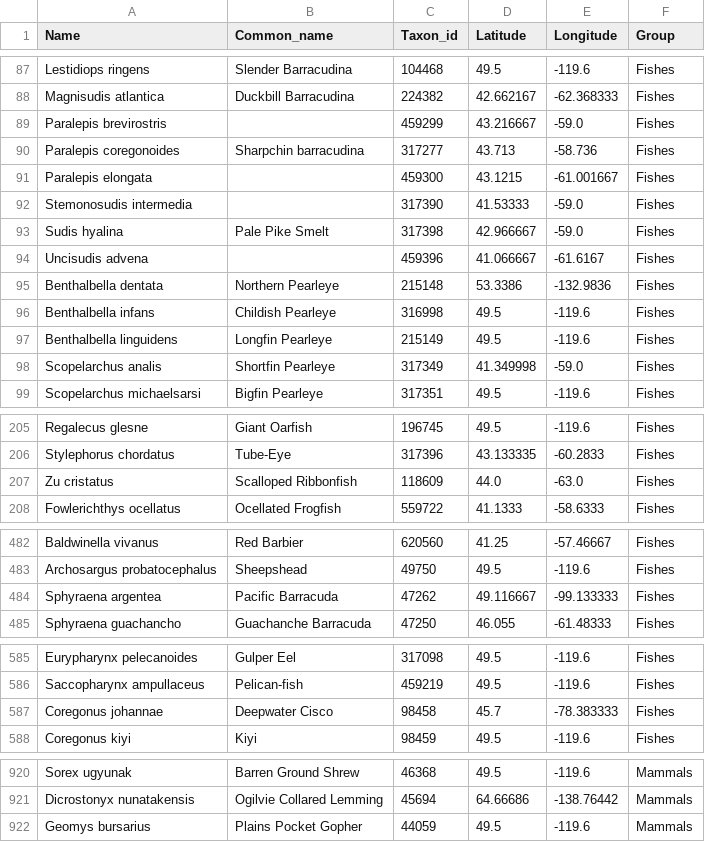
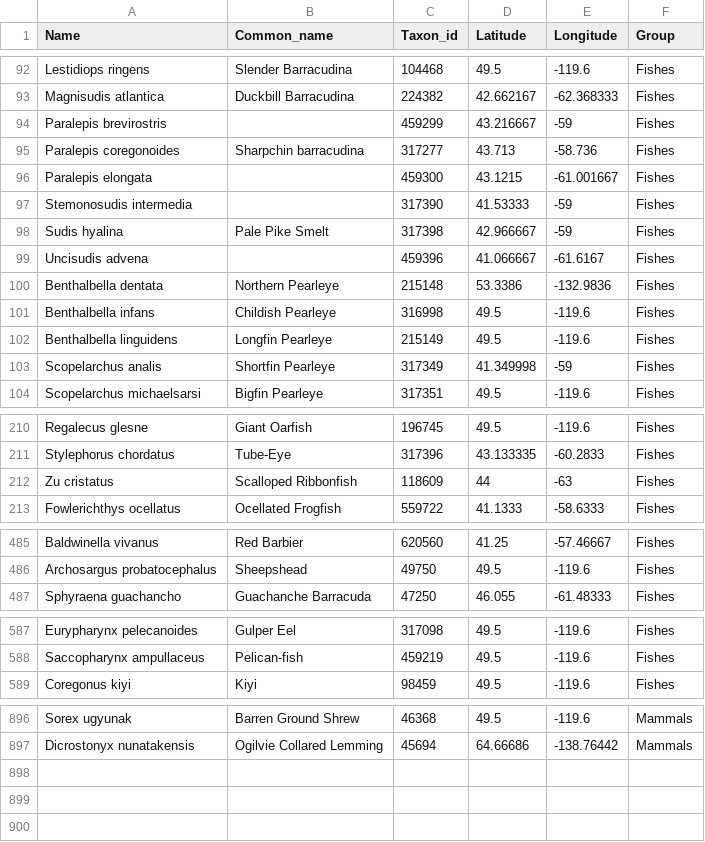
Before and after one commit to inaturalist/inaturalist.github.io, a CSV file: Canada/Vertebrates.csv, drawn as a sheet; only a part is shown, gaps mark what is left out; the diff covers the shown part only.

```diff
--- a/Canada/Vertebrates.csv
+++ b/Canada/Vertebrates.csv
@@ -88,7 +93,7 @@ Lestidiops ringens,Slender Barracudina,104468,49.5,-119.6,Fishes
 Magnisudis atlantica,Duckbill Barracudina,224382,42.662167,-62.368333,Fishes
-Paralepis brevirostris,,459299,43.216667,-59.0,Fishes
+Paralepis brevirostris,,459299,43.216667,-59,Fishes
 Paralepis coregonoides,Sharpchin barracudina,317277,43.713,-58.736,Fishes
 Paralepis elongata,,459300,43.1215,-61.001667,Fishes
-Stemonosudis intermedia,,317390,41.53333,-59.0,Fishes
-Sudis hyalina,Pale Pike Smelt,317398,42.966667,-59.0,Fishes
+Stemonosudis intermedia,,317390,41.53333,-59,Fishes
+Sudis hyalina,Pale Pike Smelt,317398,42.966667,-59,Fishes
 Uncisudis advena,,459396,41.066667,-61.6167,Fishes
@@ -97,3 +102,3 @@ Benthalbella infans,Childish Pearleye,316998,49.5,-119.6,Fishes
 Benthalbella linguidens,Longfin Pearleye,215149,49.5,-119.6,Fishes
-Scopelarchus analis,Shortfin Pearleye,317349,41.349998,-59.0,Fishes
+Scopelarchus analis,Shortfin Pearleye,317349,41.349998,-59,Fishes
 Scopelarchus michaelsarsi,Bigfin Pearleye,317351,49.5,-119.6,Fishes
@@ -206,3 +211,3 @@ Regalecus glesne,Giant Oarfish,196745,49.5,-119.6,Fishes
 Stylephorus chordatus,Tube-Eye,317396,43.133335,-60.2833,Fishes
-Zu cristatus,Scalloped Ribbonfish,118609,44.0,-63.0,Fishes
+Zu cristatus,Scalloped Ribbonfish,118609,44,-63,Fishes
 Fowlerichthys ocellatus,Ocellated Frogfish,559722,41.1333,-58.6333,Fishes
@@ -483,3 +486,2 @@ Baldwinella vivanus,Red Barbier,620560,41.25,-57.46667,Fishes
 Archosargus probatocephalus,Sheepshead,49750,49.5,-119.6,Fishes
-Sphyraena argentea,Pacific Barracuda,47262,49.116667,-99.133333,Fishes
 Sphyraena guachancho,Guachanche Barracuda,47250,46.055,-61.48333,Fishes
@@ -586,3 +588,2 @@ Eurypharynx pelecanoides,Gulper Eel,317098,49.5,-119.6,Fishes
 Saccopharynx ampullaceus,Pelican-fish,459219,49.5,-119.6,Fishes
-Coregonus johannae,Deepwater Cisco,98458,45.7,-78.383333,Fishes
 Coregonus kiyi,Kiyi,98459,49.5,-119.6,Fishes
@@ -921,2 +897 @@ Sorex ugyunak,Barren Ground Shrew,46368,49.5,-119.6,Mammals
 Dicrostonyx nunatakensis,Ogilvie Collared Lemming,45694,64.66686,-138.76442,Mammals
-Geomys bursarius,Plains Pocket Gopher,44059,49.5,-119.6,Mammals
```
Also changed, not shown: 22 removed rows, 6 moved rows and 34 edited cells elsewhere in this file, Canada/Arachnids.csv, Canada/Fungi_and_Similar_Organisms.csv, 5 other files.
